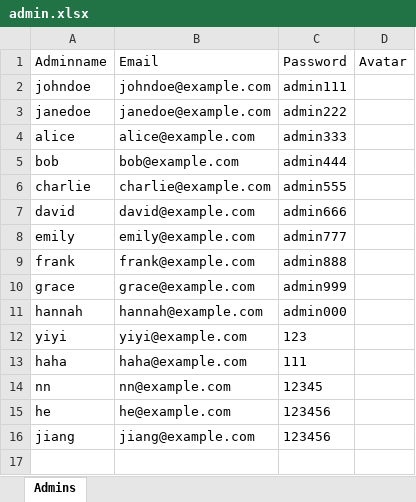
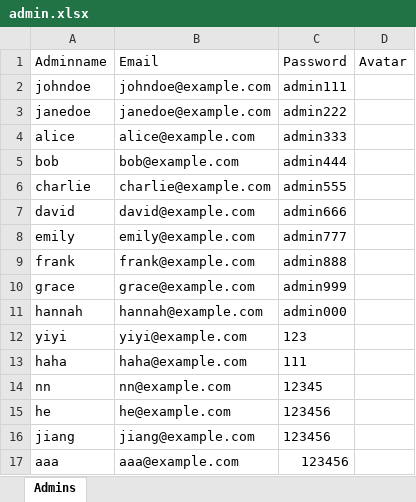
Before and after one commit to JiangXinyu2022/Project_management, an Excel workbook: seamonitor/backend/register/admin.xlsx, sheet Admins, drawn as a sheet; values as stored, in another font and other column widths than the file's, no borders; the diff names each change by its address in the sheet, - before the commit and + after, or states it on an @@ line.

```diff
--- a/seamonitor/backend/register/admin.xlsx (sheet Admins)
+++ b/seamonitor/backend/register/admin.xlsx (sheet Admins)
+row 17: aaa | aaa@example.com | 123456
```
Also changed, not shown: seamonitor/backend/data/temperature.xlsx, seamonitor/backend/register/user.xlsx.
